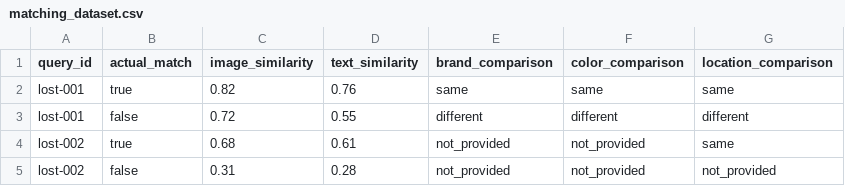
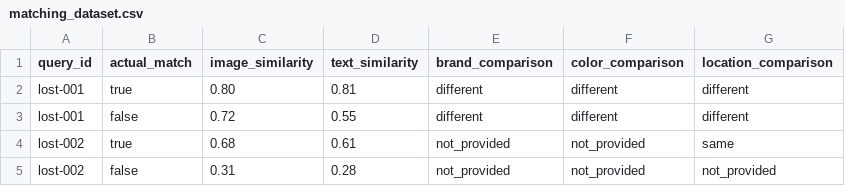
Before and after one commit to Arnonram912/lookfor-backend, a CSV file: matching_dataset.csv, drawn as a sheet; removed rows and columns are numbered as before the commit, all else as after; the diff names each change by its address in the sheet, - before the commit and + after, or states it on an @@ line.

```diff
--- a/matching_dataset.csv
+++ b/matching_dataset.csv
-row 2: lost-001 | true | 0.82 | 0.76 | same | same | same
+row 2: lost-001 | true | 0.80 | 0.81 | different | different | different
```
Also changed, not shown: 18 other files.
